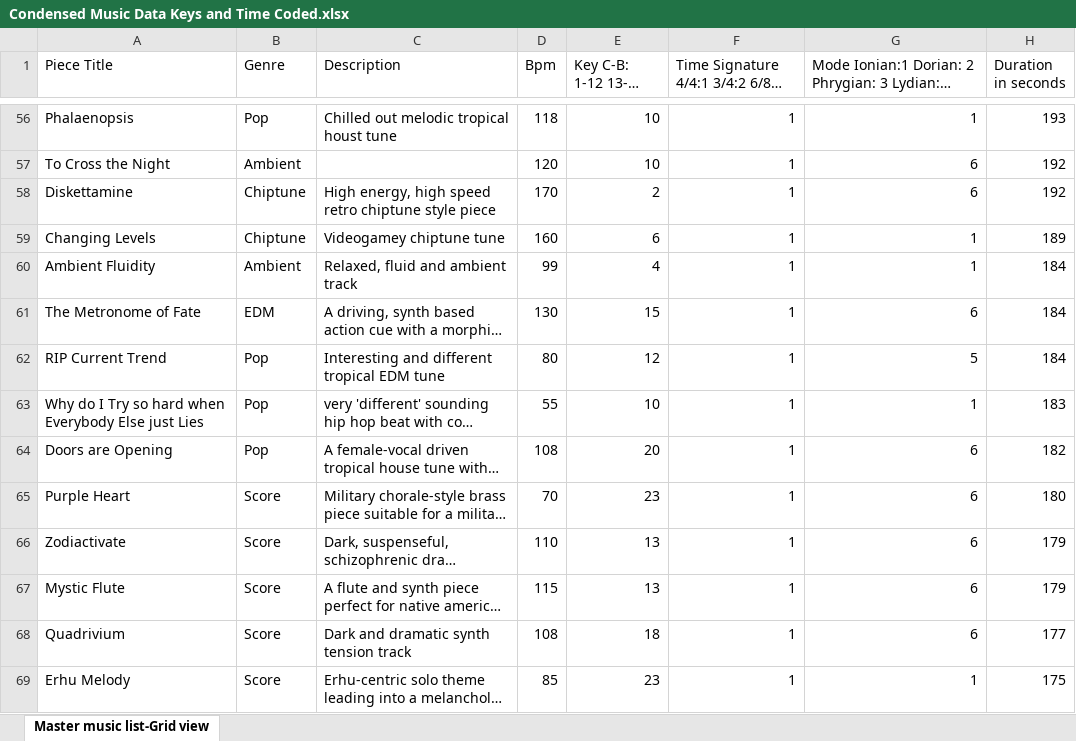
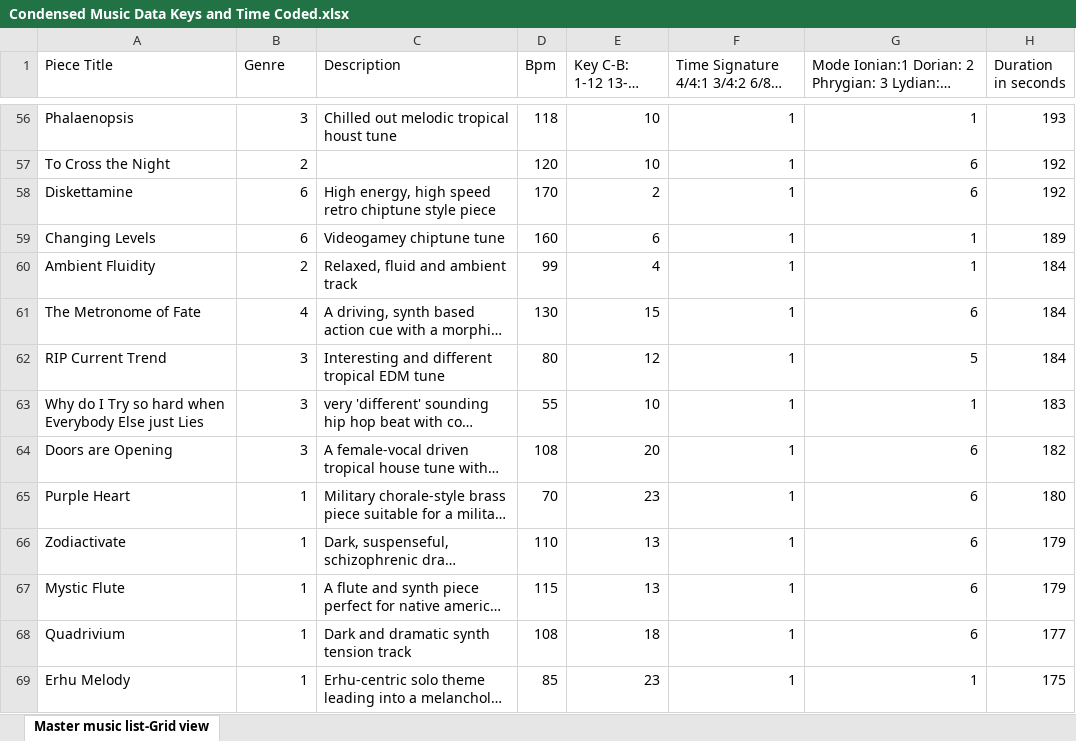
Before and after one commit to NikoKorolog/TVShowPrediction, an Excel workbook: Condensed Music Data Keys and Time Coded.xlsx, sheet Master music list-Grid view, drawn as a sheet; only a part is shown, gaps mark what is left out; long unchanged cells end in …; values as stored, in another font and other column widths than the file's, no borders; charts and pictures not drawn; the diff covers the shown part only; the diff names each change by its address in the sheet, - before the commit and + after, or states it on an @@ line.

Commit message:
genre coded

```diff
--- a/Condensed Music Data Keys and Time Coded.xlsx (sheet Master music list-Grid view)
+++ b/Condensed Music Data Keys and Time Coded.xlsx (sheet Master music list-Grid view)
-B56 (Genre): Pop
+B56 (Genre): 3
-B57 (Genre): Ambient
+B57 (Genre): 2
-B58:B59 (Genre): Chiptune
+B58:B59 (Genre): 6
-B60 (Genre): Ambient
+B60 (Genre): 2
-B61 (Genre): EDM
+B61 (Genre): 4
-B62:B64 (Genre): Pop
+B62:B64 (Genre): 3
-B65:B69 (Genre): Score
+B65:B69 (Genre): 1
```
Also changed, not shown: 211 edited cells elsewhere in this sheet.
